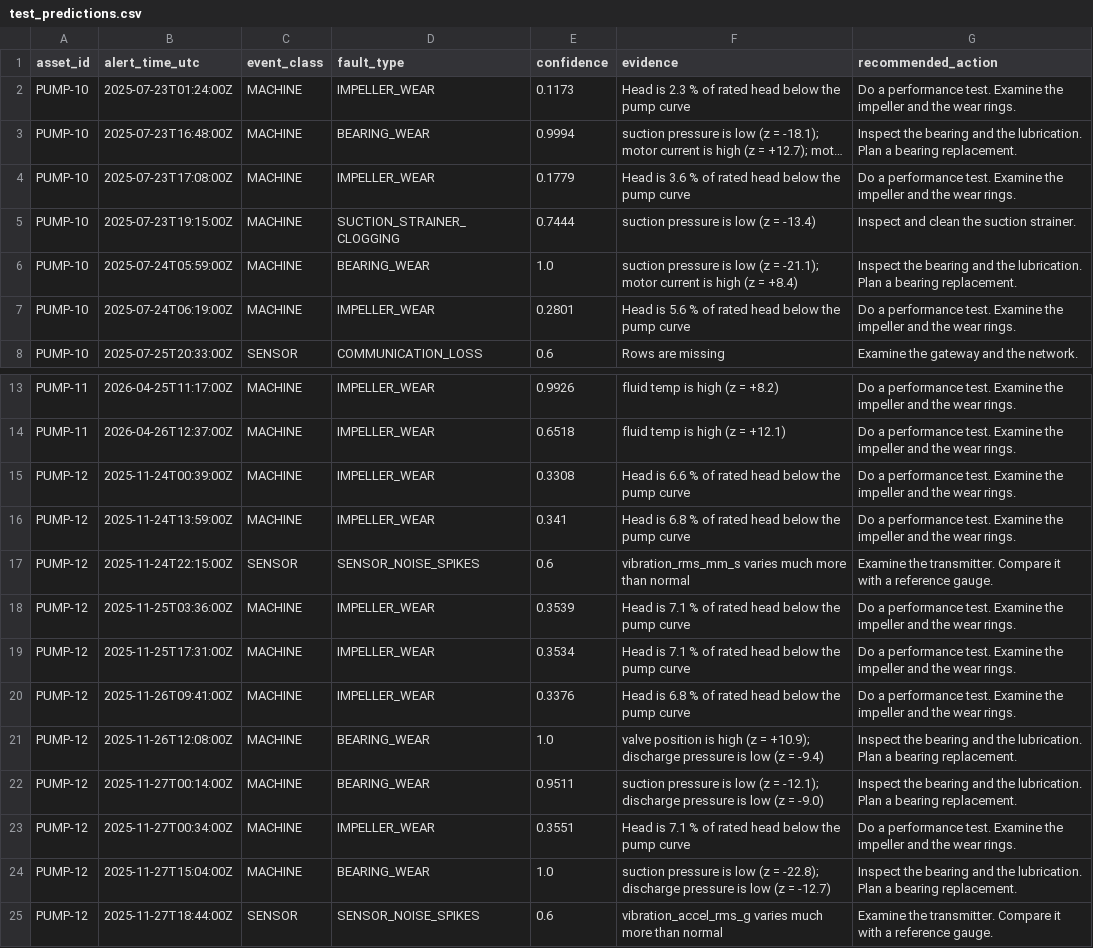
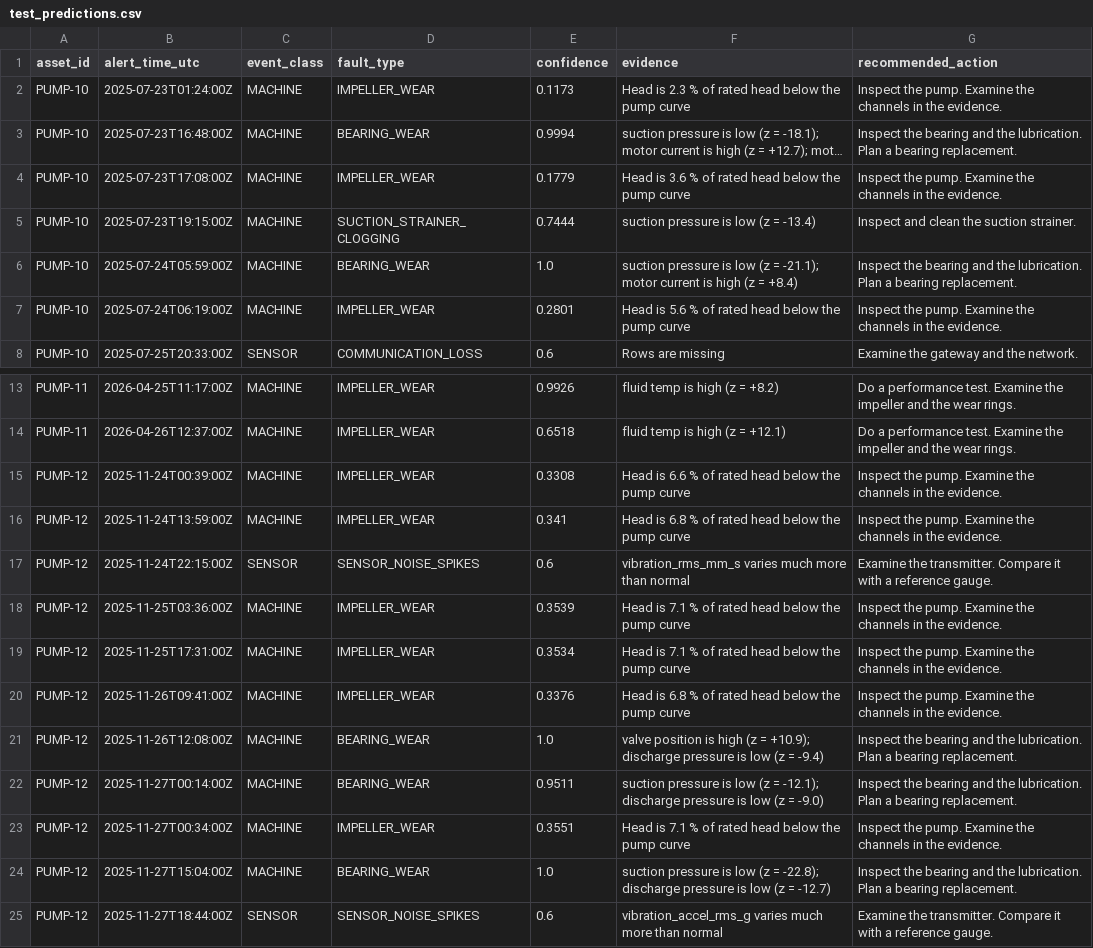
Before and after one commit to Keliaa/uncandtheboys, a CSV file: results/test_predictions.csv, drawn as a sheet; only a part is shown, gaps mark what is left out; long unchanged cells end in …; the diff names each change by its address in the sheet, - before the commit and + after, or states it on an @@ line.

```diff
--- a/results/test_predictions.csv
+++ b/results/test_predictions.csv
-G2 (recommended_action): Do a performance test. Examine the impeller and the wear rings.
+G2 (recommended_action): Inspect the pump. Examine the channels in the evidence.
-G4 (recommended_action): Do a performance test. Examine the impeller and the wear rings.
+G4 (recommended_action): Inspect the pump. Examine the channels in the evidence.
-G7 (recommended_action): Do a performance test. Examine the impeller and the wear rings.
+G7 (recommended_action): Inspect the pump. Examine the channels in the evidence.
-G15:G16 (recommended_action): Do a performance test. Examine the impeller and the wear rings.
+G15:G16 (recommended_action): Inspect the pump. Examine the channels in the evidence.
-G18:G20 (recommended_action): Do a performance test. Examine the impeller and the wear rings.
+G18:G20 (recommended_action): Inspect the pump. Examine the channels in the evidence.
-G23 (recommended_action): Do a performance test. Examine the impeller and the wear rings.
+G23 (recommended_action): Inspect the pump. Examine the channels in the evidence.
```
Also changed, not shown: 4 other files.
